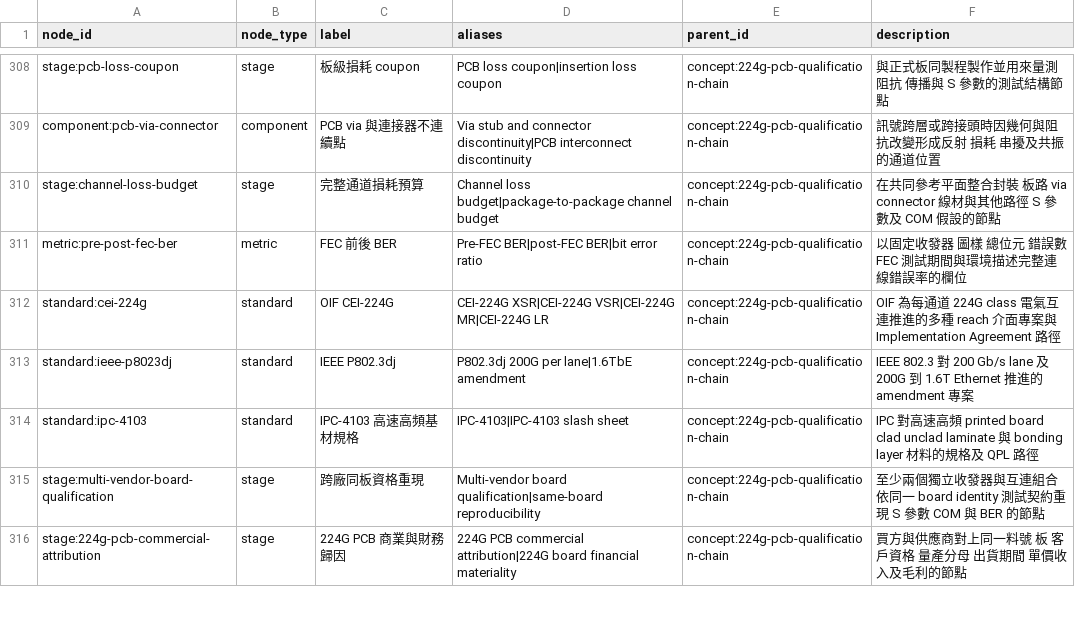
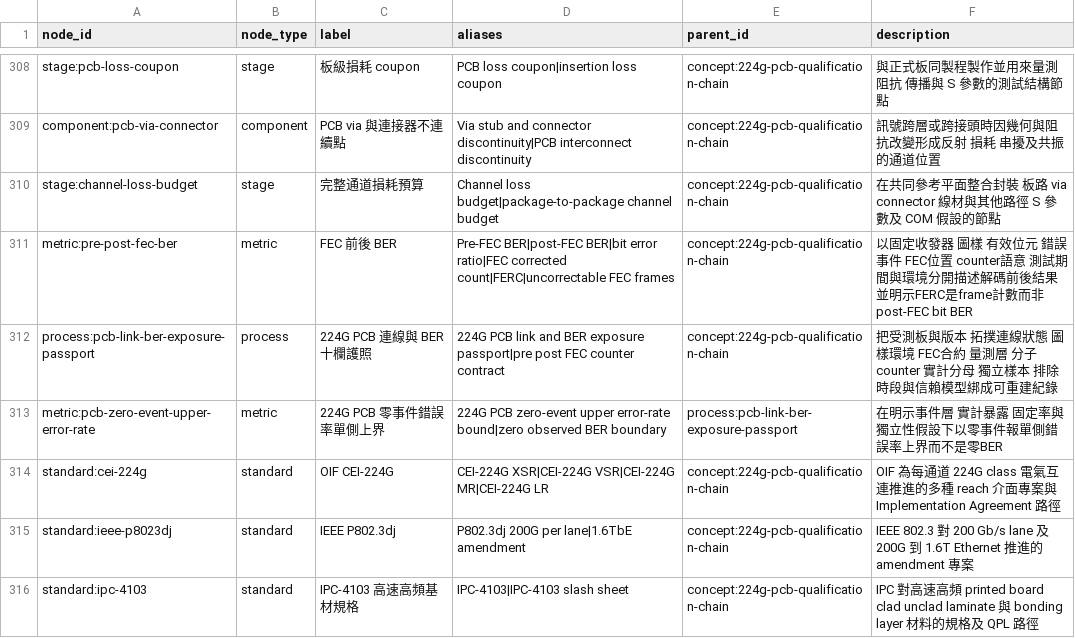
Before and after one commit to DennisLiuCk/strong-weak-scanner, a CSV file: config/knowledge_concepts.csv, drawn as a sheet; only a part is shown, gaps mark what is left out; the shorter side is filled out with more unchanged rows.

```diff
--- a/config/knowledge_concepts.csv
+++ b/config/knowledge_concepts.csv
@@ -310,3 +310,5 @@ component:pcb-via-connector,component,PCB via 與連接器不連續點,Via stub
 stage:channel-loss-budget,stage,完整通道損耗預算,Channel loss budget|package-to-package channel budget,concept:224g-pcb-qualification-chain,在共同參考平面整合封裝 板路 via connector 線材與其他路徑 S 參數及 COM 假設的節點
-metric:pre-post-fec-ber,metric,FEC 前後 BER,Pre-FEC BER|post-FEC BER|bit error ratio,concept:224g-pcb-qualification-chain,以固定收發器 圖樣 總位元 錯誤數 FEC 測試期間與環境描述完整連線錯誤率的欄位
+metric:pre-post-fec-ber,metric,FEC 前後 BER,Pre-FEC BER|post-FEC BER|bit error ratio|FEC corrected count|FERC|uncorrectable FEC frames,concept:224g-pcb-qualification-chain,以固定收發器 圖樣 有效位元 錯誤事件 FEC位置 counter語意 測試期間與環境分開描述解碼前後結果 並明示FERC是frame計數而非post-FEC bit BER
+process:pcb-link-ber-exposure-passport,process,224G PCB 連線與 BER 十欄護照,224G PCB link and BER exposure passport|pre post FEC counter contract,concept:224g-pcb-qualification-chain,把受測板與版本 拓撲連線狀態 圖樣環境 FEC合約 量測層 分子counter 實計分母 獨立樣本 排除時段與信賴模型綁成可重建紀錄
+metric:pcb-zero-event-upper-error-rate,metric,224G PCB 零事件錯誤率單側上界,224G PCB zero-event upper error-rate bound|zero observed BER boundary,process:pcb-link-ber-exposure-passport,在明示事件層 實計暴露 固定率與獨立性假設下以零事件報單側錯誤率上界而不是零BER
 standard:cei-224g,standard,OIF CEI-224G,CEI-224G XSR|CEI-224G VSR|CEI-224G MR|CEI-224G LR,concept:224g-pcb-qualification-chain,OIF 為每通道 224G class 電氣互連推進的多種 reach 介面專案與 Implementation Agreement 路徑
```
Also changed, not shown: notes/research_topics/scan_log.csv, 5 other files.
